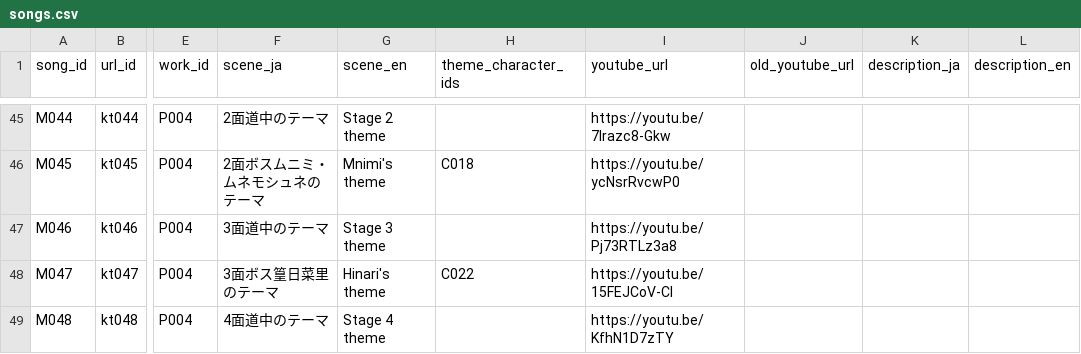
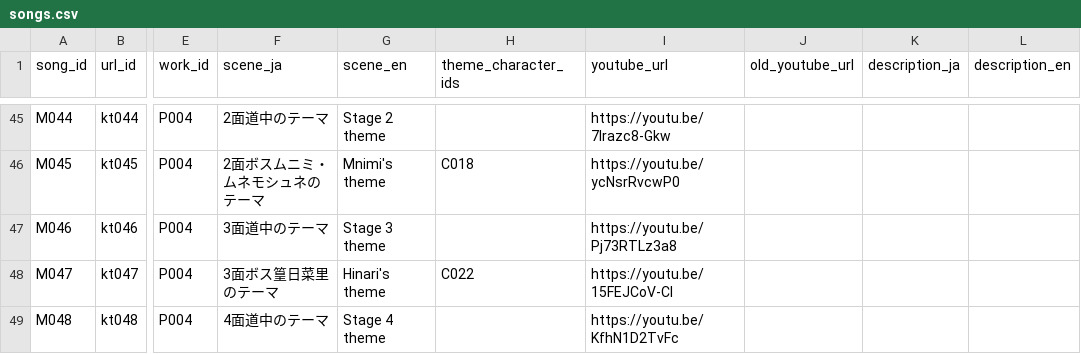
Before and after one commit to Kagami-to/Kagami-to.github.io, a CSV file: kagamito/pages/songs.csv, drawn as a sheet; only a part is shown, gaps mark what is left out; the diff names each change by its address in the sheet, - before the commit and + after, or states it on an @@ line.

Commit message:
Fix songs CSV field counts and preserve URLs

```diff
--- a/kagamito/pages/songs.csv
+++ b/kagamito/pages/songs.csv
-I49 (youtube_url): https://youtu.be/KfhN1D7zTY
+I49 (youtube_url): https://youtu.be/KfhN1D2TvFc
```
